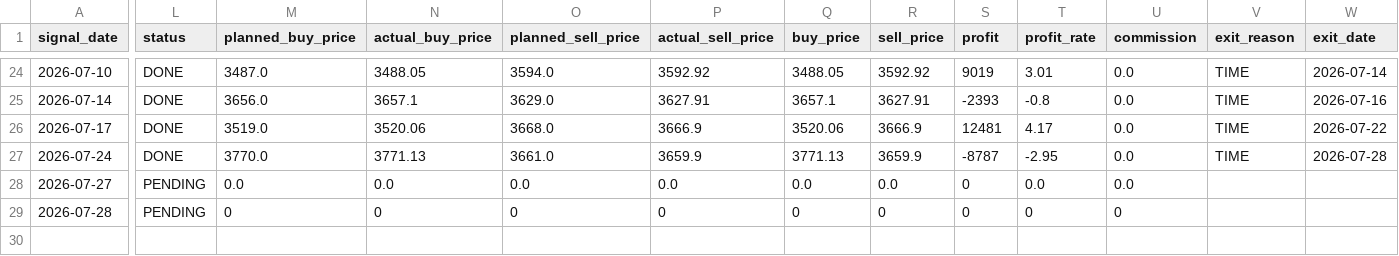
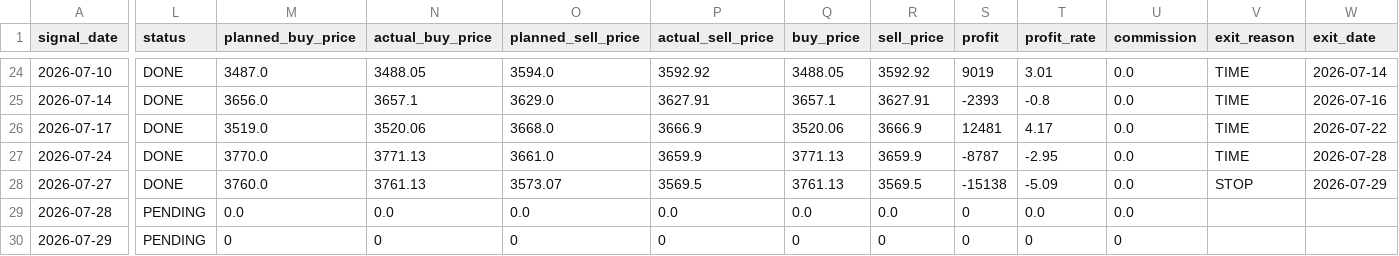
Before and after one commit to ta1k1-arakawa/stock-analyzer, a CSV file: data/trade_log_8306.csv, drawn as a sheet; only a part is shown, gaps mark what is left out; rows hold the shown columns only; the diff names each change by its address in the sheet, - before the commit and + after, or states it on an @@ line.

```diff
--- a/data/trade_log_8306.csv
+++ b/data/trade_log_8306.csv
-L28 (status): PENDING
+L28 (status): DONE
-M28 (planned_buy_price): 0.0
+M28 (planned_buy_price): 3760.0
-N28 (actual_buy_price): 0.0
+N28 (actual_buy_price): 3761.13
-O28 (planned_sell_price): 0.0
+O28 (planned_sell_price): 3573.07
-P28 (actual_sell_price): 0.0
+P28 (actual_sell_price): 3569.5
-Q28 (buy_price): 0.0
+Q28 (buy_price): 3761.13
-R28 (sell_price): 0.0
+R28 (sell_price): 3569.5
-S28 (profit): 0
+S28 (profit): -15138
-T28 (profit_rate): 0.0
+T28 (profit_rate): -5.09
-V28 (exit_reason): (empty)
+V28 (exit_reason): STOP
-W28 (exit_date): (empty)
+W28 (exit_date): 2026-07-29
-M29 (planned_buy_price): 0
+M29 (planned_buy_price): 0.0
-N29 (actual_buy_price): 0
+N29 (actual_buy_price): 0.0
-O29 (planned_sell_price): 0
+O29 (planned_sell_price): 0.0
-P29 (actual_sell_price): 0
+P29 (actual_sell_price): 0.0
-Q29 (buy_price): 0
+Q29 (buy_price): 0.0
-R29 (sell_price): 0
+R29 (sell_price): 0.0
-T29 (profit_rate): 0
+T29 (profit_rate): 0.0
-U29 (commission): 0
+U29 (commission): 0.0
+row 30: 2026-07-29 | PENDING | 0 | 0 | 0 | 0 | 0 | 0 | 0 | 0 | 0
```
Also changed, not shown: data/trade_log_7211.csv.
